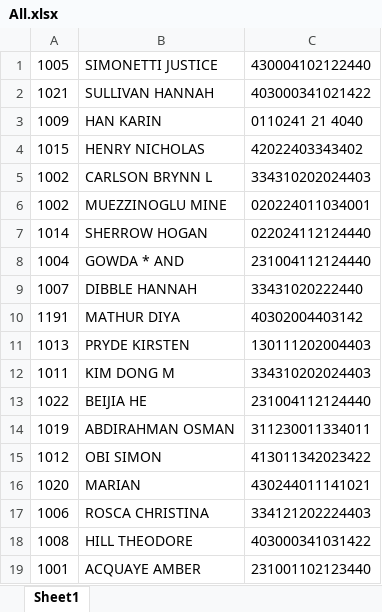
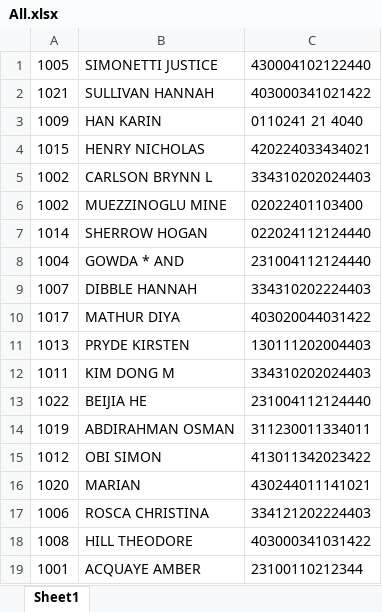
Before and after one commit to sourish33/MachineGrading, an Excel workbook: All.xlsx, sheet Sheet1, drawn as a sheet; values as stored, in another font and other column widths than the file's, no borders; the diff names each change by its address in the sheet, - before the commit and + after, or states it on an @@ line.

```diff
--- a/All.xlsx (sheet Sheet1)
+++ b/All.xlsx (sheet Sheet1)
-C4: 42022403343402
+C4: 420224033434021
-C6: 020224011034001
+C6: 02022401103400
-C9: 33431020222440
+C9: 334310202224403
-A10: 1191
+A10: 1017
-C10: 40302004403142
+C10: 403020044031422
-C19: 231001102123440
+C19: 23100110212344
```
Also changed, not shown: 5 other files.
